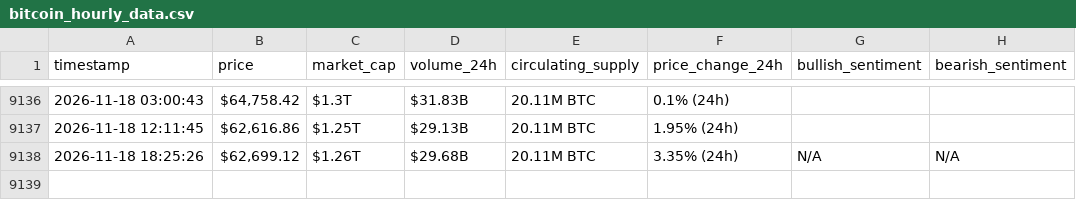
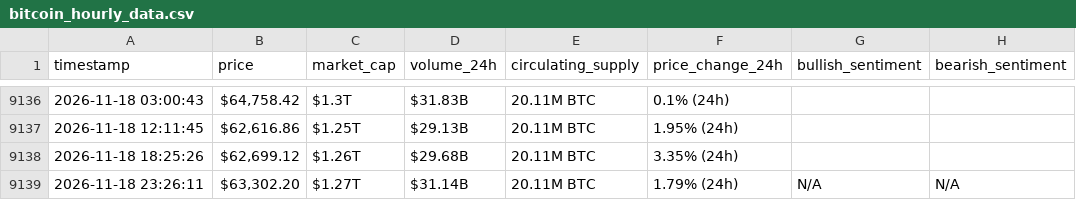
Before and after one commit to Baraa-Baba/bitcon-scrapper, a CSV file: bitcoin_hourly_data.csv, drawn as a sheet; only a part is shown, gaps mark what is left out.

```diff
--- a/bitcoin_hourly_data.csv
+++ b/bitcoin_hourly_data.csv
@@ -9137,2 +9137,3 @@ timestamp,price,market_cap,volume_24h,circulating_supply,price_change_24h,bullis
 2026-11-18 12:11:45,"$62,616.86",$1.25T,$29.13B,20.11M BTC,1.95% (24h),,
-2026-11-18 18:25:26,"$62,699.12",$1.26T,$29.68B,20.11M BTC,3.35% (24h),N/A,N/A
+2026-11-18 18:25:26,"$62,699.12",$1.26T,$29.68B,20.11M BTC,3.35% (24h),,
+2026-11-18 23:26:11,"$63,302.20",$1.27T,$31.14B,20.11M BTC,1.79% (24h),N/A,N/A
```
